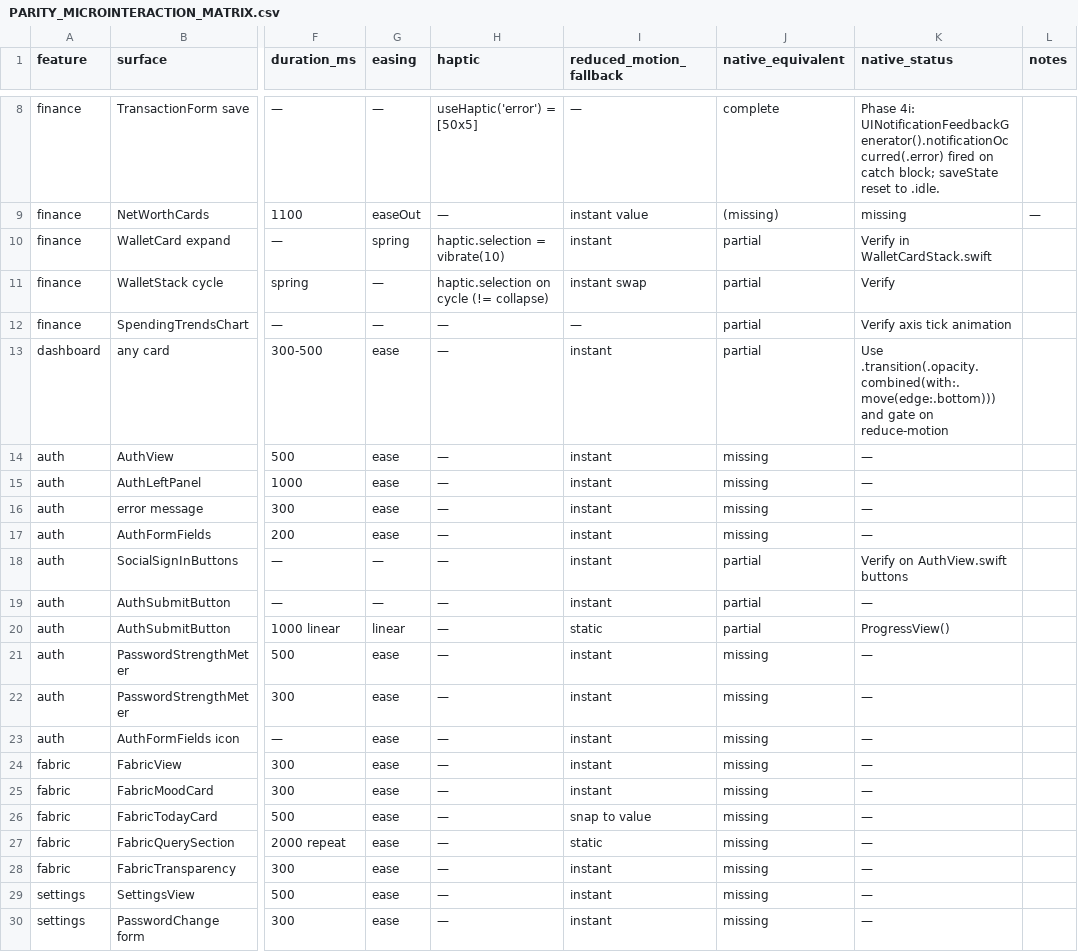
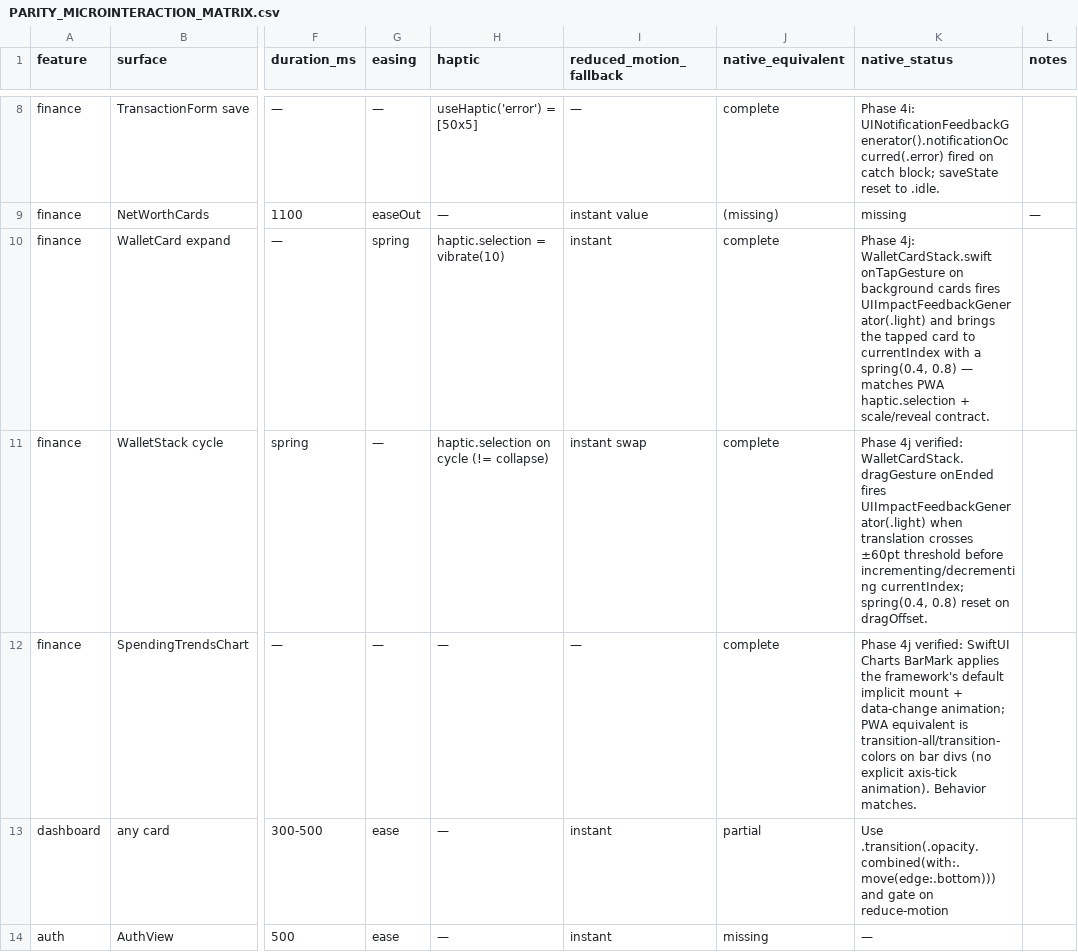
Before and after one commit to Adedamola-Aina/AnchorOS, a CSV file: docs/PARITY_MICROINTERACTION_MATRIX.csv, drawn as a sheet; only a part is shown, gaps mark what is left out; the shorter side is filled out with more unchanged rows; the diff names each change by its address in the sheet, - before the commit and + after, or states it on an @@ line.

Commit message:
feat(ios): fIN-028 parity phase 4j — wallet card tap-to-expand + finance matrix closures
Closes three finance microinteraction partials.

WalletCardStack.swift:
- New .onTapGesture on each wallet card (guarded by !isTop) fires
  UIImpactFeedbackGenerator(.light).impactOccurred() and animates
  currentIndex to the tapped card with spring(0.4, 0.8). Matches PWA
  useFinanceCardInteraction.ts haptic.selection + scale/reveal on
  expand.
- Existing dragGesture cycle haptic (light impact on +/-60pt drag
  threshold before index change) verified against PWA useCardCycle.ts
  haptic.selection-on-cycle contract.

SpendingTrendsChart.swift:
- Verified against PWA SpendingTrendsChart.tsx: PWA only uses
  transition-all / transition-colors (color + opacity) on bar divs
  and has no explicit axis-tick animation. SwiftUI Charts BarMark
  provides the equivalent implicit mount + data-change animation
  out of the box. No code change needed.

Matrix (microinteraction):
- Row 10 (WalletCard expand / tap to expand): partial -> complete
- Row 11 (WalletStack cycle / cycle to next): partial -> complete
- Row 12 (SpendingTrendsChart / mount): partial -> complete

```diff
--- a/docs/PARITY_MICROINTERACTION_MATRIX.csv
+++ b/docs/PARITY_MICROINTERACTION_MATRIX.csv
-J10:J12 (native_equivalent): partial
+J10:J12 (native_equivalent): complete
-K10 (native_status): Verify in WalletCardStack.swift
+K10 (native_status): Phase 4j: WalletCardStack.swift onTapGesture on background cards fires UIImpactFeedbackGenerator(.light) and brings the tapped card to currentIndex with a spring(0.4, 0.8) — matches PWA haptic.selection + scale/reveal contract.
-K11 (native_status): Verify
+K11 (native_status): Phase 4j verified: WalletCardStack.dragGesture onEnded fires UIImpactFeedbackGenerator(.light) when translation crosses ±60pt threshold before incrementing/decrementing currentIndex; spring(0.4, 0.8) reset on dragOffset.
-K12 (native_status): Verify axis tick animation
+K12 (native_status): Phase 4j verified: SwiftUI Charts BarMark applies the framework's default implicit mount + data-change animation; PWA equivalent is transition-all/transition-colors on bar divs (no explicit axis-tick animation). Behavior matches.
```
Also changed, not shown: 1 other file.
